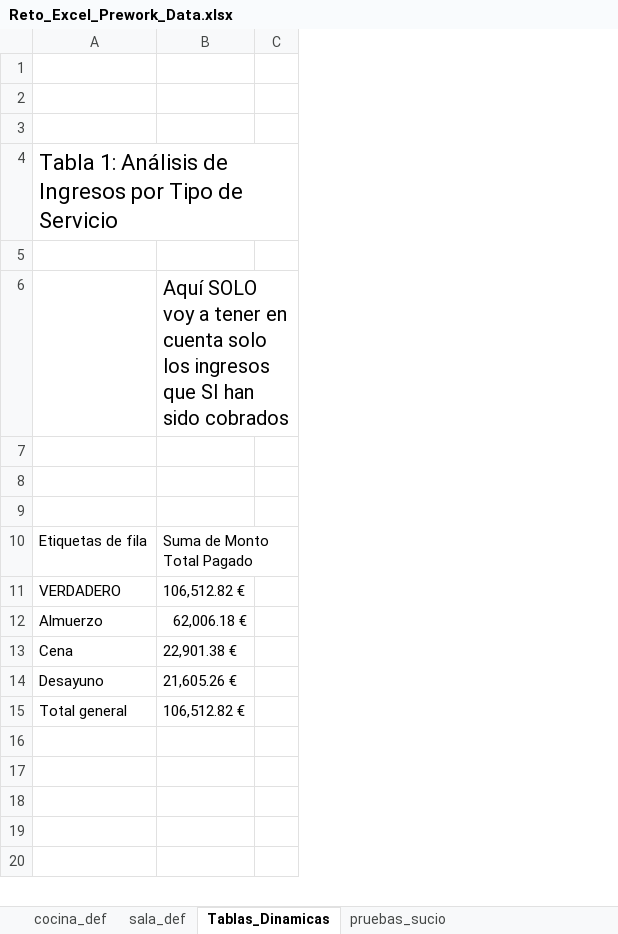
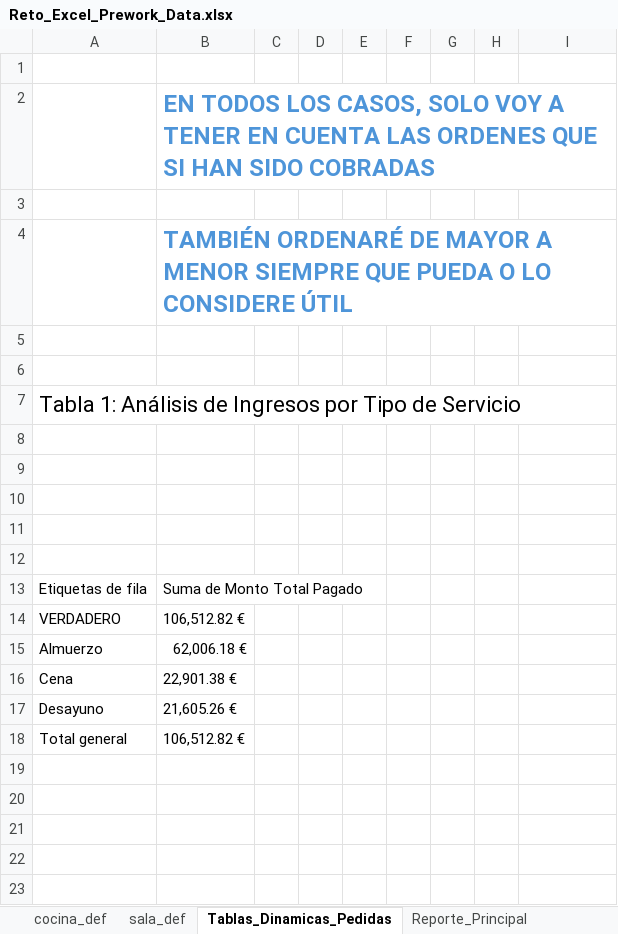
Before and after one commit to joseluisalmendral/PREWORK-DATA-HACK-IO-, an Excel workbook: Project0_Data_Excel/Reto_Excel_Prework_Data.xlsx, sheet Tablas_Dinamicas_Pedidas, drawn as a sheet; only a part is shown; values as stored, in another font and other column widths than the file's, no borders; charts and pictures not drawn; removed rows and columns are numbered as before the commit, all else as after; the diff covers the shown part only; the diff names each change by its address in the sheet, - before the commit and + after, or states it on an @@ line.

Commit message:
v3.4 Guardado de seguridad. Ejercicio excel casi terminado a falta del reporte final y los insight adicionales

```diff
--- a/Project0_Data_Excel/Reto_Excel_Prework_Data.xlsx (sheet Tablas_Dinamicas_Pedidas)
+++ b/Project0_Data_Excel/Reto_Excel_Prework_Data.xlsx (sheet Tablas_Dinamicas_Pedidas)
-sheet tab: Tablas_Dinamicas
+sheet tab: Tablas_Dinamicas_Pedidas
+sheet tab: Reporte_Principal
+column B, row 4: TAMBIÉN ORDENARÉ DE MAYOR A MENOR SIEMPRE QUE PUEDA O LO CONSIDERE ÚTIL; rows 13-18: Suma de Monto Total Pagado | 106,512.82 € | 62,006.18 € | 22,901.38 € | 21,605.26 € | 106,512.82 €
+column C, empty
+column D, empty
+column E, empty
+column F, empty
+column G, empty
+column H, empty
-column C, empty
+row 1: (empty)
+row 2:  | EN TODOS LOS CASOS, SOLO VOY A TENER EN CUENTA LAS ORDENES QUE SI HAN SIDO COBRADAS
+row 3: (empty)
-row 6:  | Aquí SOLO voy a tener en cuenta solo los ingresos que SI han sido cobrados
+row 12: (empty)
-I13: Suma de Monto Total Pagado
+I13: (empty)
-I14: 106,512.82 €
+I14: (empty)
-I15: 62,006.18 €
+I15: (empty)
-I16: 22,901.38 €
+I16: (empty)
-I17: 21,605.26 €
+I17: (empty)
-I18: 106,512.82 €
+I18: (empty)
```
Also changed, not shown: 157 added rows, 1 removed row and 6 edited cells elsewhere in this sheet, sheet pruebas_sucio, charts or pictures.
